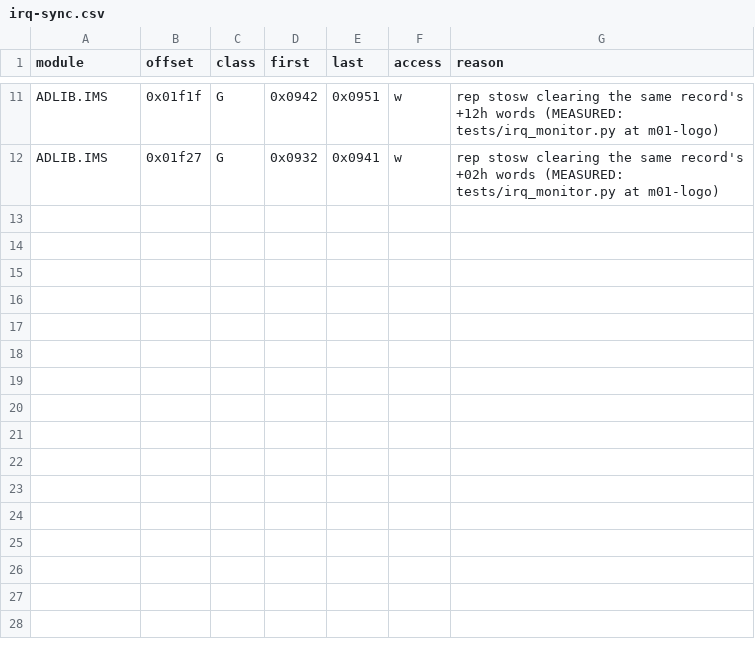
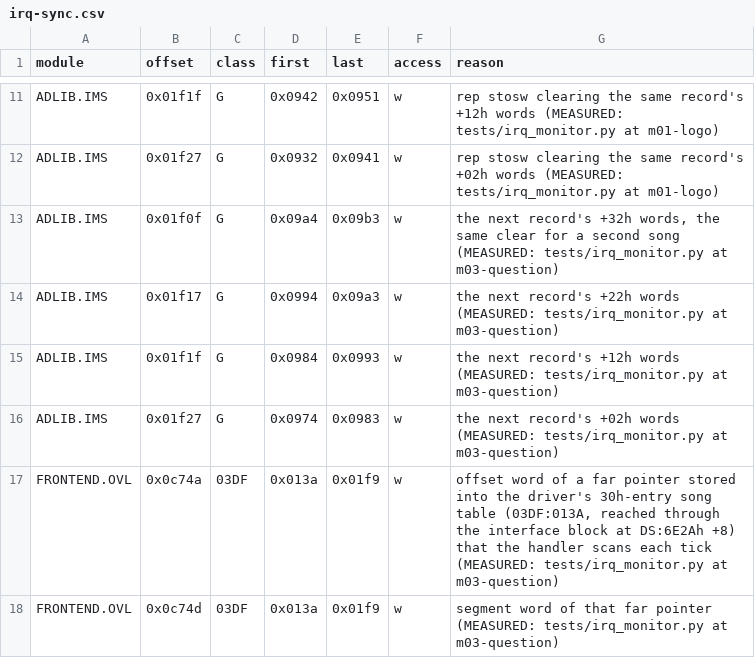
Before and after one commit to Vesuri/x-wing, a CSV file: annotations/irq-sync.csv, drawn as a sheet; only a part is shown, gaps mark what is left out.

Commit message:
P6: INT 21h AH=0Eh; host lockstep to m03-question
- dos.c: INT 21h AH=0Eh selects C: and returns 1Ah logical drives, as
  the reference does (XWING.EXE +03733, once, after the intro); any
  other drive is a loud stop.
- host_run.py: at an IRQ0 delivery to the guest handler, the handler's
  frame and the stack depth irq-footprint.csv proves (104h) are dead
  below the interrupted SS:SP. The reference runs ADLIB.IMS's handler
  on that stack, ours on the private one (I4); the 60h window missed
  4 bytes at m03-question.
- irq-sync.csv: the driver's record clear for a second song
  (ADLIB.IMS +01F0F..+01F27, G 0974..09B3) and the front end's song
  table store (FRONTEND.OVL +0C74A/+0C74D, 03DF:013A..01F9), MEASURED
  by tests/irq_monitor.py at m03-question.
- irq_monitor.py: a generated main write of song bytes the handler
  reads passes only at a site whose declared span covers it.

Checks: python3 tests/host_run.py --milestone m03-question ok (6829112
services, 5061 interrupts, 1737 OPL writes, irq monitor 0 problems) and
--milestone m01-logo ok, both against host references re-recorded with
tools/reference.py --polls for the regenerated poll points. Controls:
the same m03-question run before these changes failed on exactly the
4 stack bytes and the 6 sites.

```diff
--- a/annotations/irq-sync.csv
+++ b/annotations/irq-sync.csv
@@ -12 +12,7 @@ ADLIB.IMS,0x01f1f,G,0x0942,0x0951,w,"rep stosw clearing the same record's +12h w
 ADLIB.IMS,0x01f27,G,0x0932,0x0941,w,"rep stosw clearing the same record's +02h words (MEASURED: tests/irq_monitor.py at m01-logo)"
+ADLIB.IMS,0x01f0f,G,0x09a4,0x09b3,w,"the next record's +32h words, the same clear for a second song (MEASURED: tests/irq_monitor.py at m03-question)"
+ADLIB.IMS,0x01f17,G,0x0994,0x09a3,w,"the next record's +22h words (MEASURED: tests/irq_monitor.py at m03-question)"
+ADLIB.IMS,0x01f1f,G,0x0984,0x0993,w,"the next record's +12h words (MEASURED: tests/irq_monitor.py at m03-question)"
+ADLIB.IMS,0x01f27,G,0x0974,0x0983,w,"the next record's +02h words (MEASURED: tests/irq_monitor.py at m03-question)"
+FRONTEND.OVL,0x0c74a,03DF,0x013a,0x01f9,w,"offset word of a far pointer stored into the driver's 30h-entry song table (03DF:013A, reached through the interface block at DS:6E2Ah +8) that the handler scans each tick (MEASURED: tests/irq_monitor.py at m03-question)"
+FRONTEND.OVL,0x0c74d,03DF,0x013a,0x01f9,w,"segment word of that far pointer (MEASURED: tests/irq_monitor.py at m03-question)"
```
Also changed, not shown: 4 other files.
